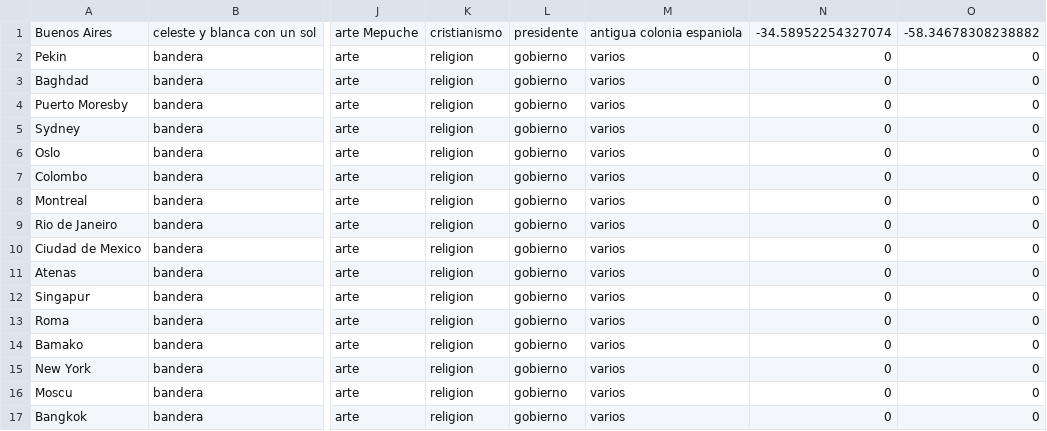
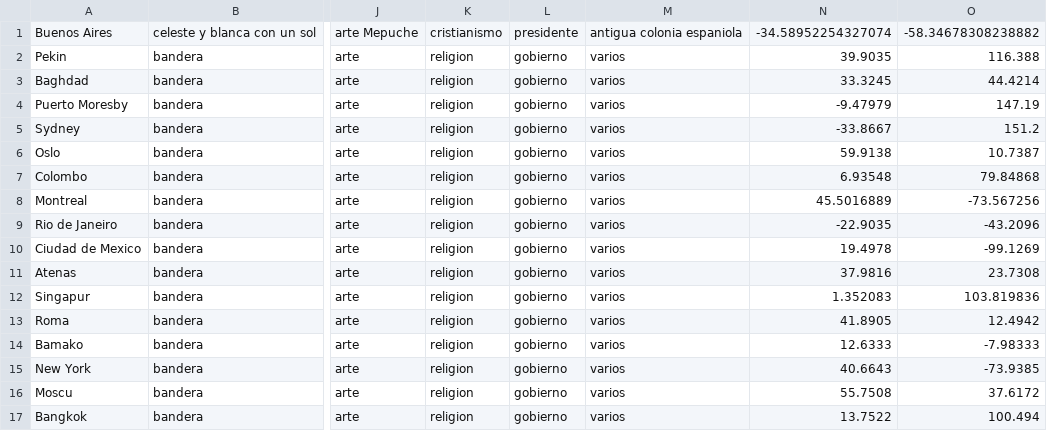
Before and after one commit to alexguttlein/TP2-CarmenSandiego, a CSV file: src/main/java/datosDelJuego/ciudades.csv, drawn as a sheet; only a part is shown, gaps mark what is left out; the diff covers the shown part only; the diff names each change by its address in the sheet, - before the commit and + after, or states it on an @@ line.

```diff
--- a/src/main/java/datosDelJuego/ciudades.csv
+++ b/src/main/java/datosDelJuego/ciudades.csv
-N2: 0
+N2: 39.9035
-O2: 0
+O2: 116.388
-N3: 0
+N3: 33.3245
-O3: 0
+O3: 44.4214
-N4: 0
+N4: -9.47979
-O4: 0
+O4: 147.19
-N5: 0
+N5: -33.8667
-O5: 0
+O5: 151.2
-N6: 0
+N6: 59.9138
-O6: 0
+O6: 10.7387
-N7: 0
+N7: 6.93548
-O7: 0
+O7: 79.84868
-N8: 0
+N8: 45.5016889
-O8: 0
+O8: -73.567256
-N9: 0
+N9: -22.9035
-O9: 0
+O9: -43.2096
-N10: 0
+N10: 19.4978
-O10: 0
+O10: -99.1269
-N11: 0
+N11: 37.9816
-O11: 0
+O11: 23.7308
-N12: 0
+N12: 1.352083
-O12: 0
+O12: 103.819836
-N13: 0
+N13: 41.8905
-O13: 0
+O13: 12.4942
-N14: 0
+N14: 12.6333
-O14: 0
+O14: -7.98333
-N15: 0
+N15: 40.6643
-O15: 0
+O15: -73.9385
-N16: 0
+N16: 55.7508
-O16: 0
+O16: 37.6172
-N17: 0
+N17: 13.7522
-O17: 0
+O17: 100.494
```
Also changed, not shown: 1 removed row and 8 edited cells elsewhere in this file, 9 other files.
